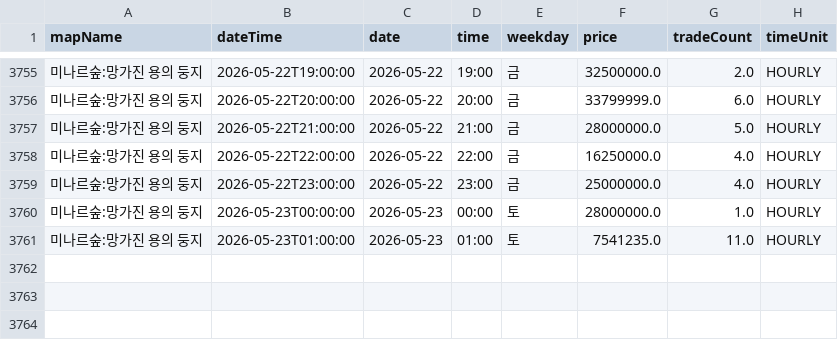
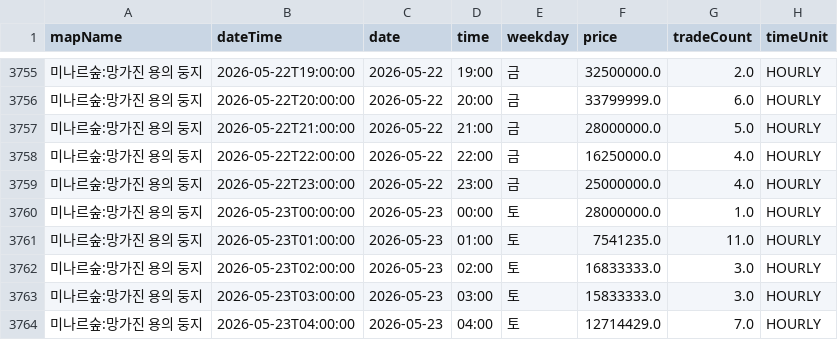
Before and after one commit to gjunil603/mashop-dashboard, a CSV file: data/maps/미나르숲_망가진_용의_둥지/history.csv, drawn as a sheet; only a part is shown, gaps mark what is left out.

```diff
--- a/data/maps/미나르숲_망가진_용의_둥지/history.csv
+++ b/data/maps/미나르숲_망가진_용의_둥지/history.csv
@@ -3761 +3761,4 @@ mapName,dateTime,date,time,weekday,price,tradeCount,timeUnit
 미나르숲:망가진 용의 둥지,2026-05-23T01:00:00,2026-05-23,01:00,토,7541235.0,11.0,HOURLY
+미나르숲:망가진 용의 둥지,2026-05-23T02:00:00,2026-05-23,02:00,토,16833333.0,3.0,HOURLY
+미나르숲:망가진 용의 둥지,2026-05-23T03:00:00,2026-05-23,03:00,토,15833333.0,3.0,HOURLY
+미나르숲:망가진 용의 둥지,2026-05-23T04:00:00,2026-05-23,04:00,토,12714429.0,7.0,HOURLY
```
Also changed, not shown: data/maps/미나르숲_남겨진_용의_둥지/history.csv, data/maps/아쿠아로드_깊은_바다_협곡2/history.csv, 3 other files.
